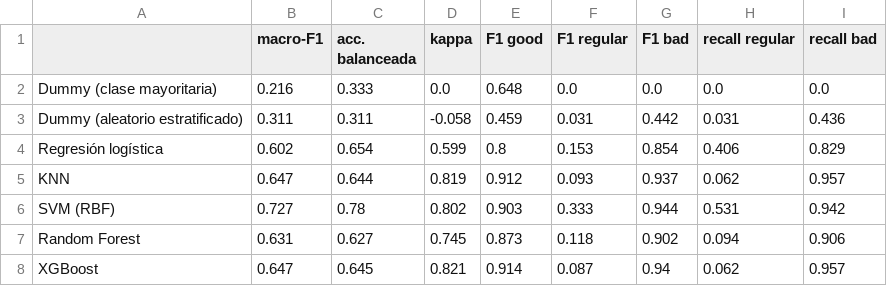
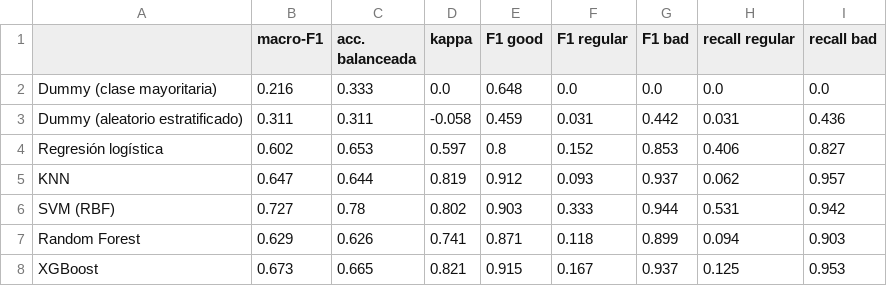
Before and after one commit to JuanNieto05/ProyectoFInalAPo3, a CSV file: experiments/results/ml_clasico_val.csv, drawn as a sheet.

```diff
--- a/experiments/results/ml_clasico_val.csv
+++ b/experiments/results/ml_clasico_val.csv
@@ -3,6 +3,6 @@ Dummy (clase mayoritaria),0.216,0.333,0.0,0.648,0.0,0.0,0.0,0.0
 Dummy (aleatorio estratificado),0.311,0.311,-0.058,0.459,0.031,0.442,0.031,0.436
-Regresión logística,0.602,0.654,0.599,0.8,0.153,0.854,0.406,0.829
+Regresión logística,0.602,0.653,0.597,0.8,0.152,0.853,0.406,0.827
 KNN,0.647,0.644,0.819,0.912,0.093,0.937,0.062,0.957
 SVM (RBF),0.727,0.78,0.802,0.903,0.333,0.944,0.531,0.942
-Random Forest,0.631,0.627,0.745,0.873,0.118,0.902,0.094,0.906
-XGBoost,0.647,0.645,0.821,0.914,0.087,0.94,0.062,0.957
+Random Forest,0.629,0.626,0.741,0.871,0.118,0.899,0.094,0.903
+XGBoost,0.673,0.665,0.821,0.915,0.167,0.937,0.125,0.953
```
Also changed, not shown: experiments/results/ml_clasico_rejillas.csv, 9 other files.
